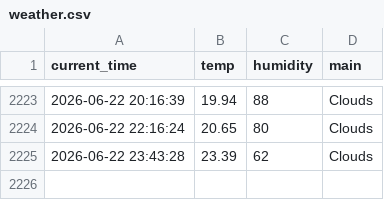
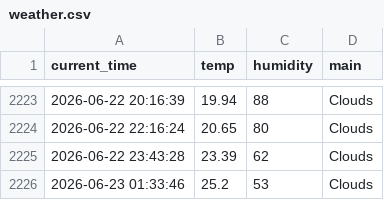
Before and after one commit to 9donghae/weather_5m, a CSV file: weather.csv, drawn as a sheet; only a part is shown, gaps mark what is left out.

```diff
--- a/weather.csv
+++ b/weather.csv
@@ -2225 +2225,2 @@ current_time,temp,humidity,main
 2026-06-22 23:43:28,23.39,62,Clouds
+2026-06-23 01:33:46,25.2,53,Clouds
```
